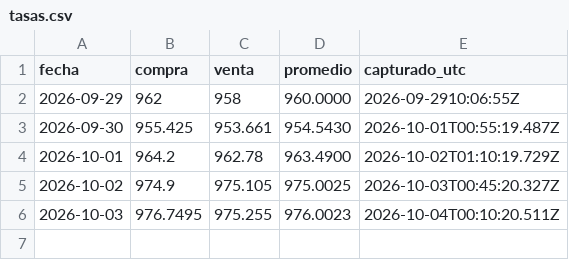
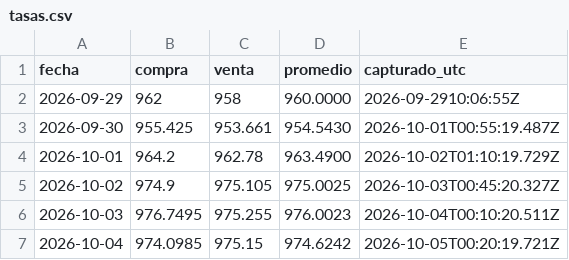
Before and after one commit to supermel1969/tasas, a CSV file: tasas.csv, drawn as a sheet.

```diff
--- a/tasas.csv
+++ b/tasas.csv
@@ -6 +6,2 @@ fecha,compra,venta,promedio,capturado_utc
 2026-10-03,976.7495,975.255,976.0023,2026-10-04T00:10:20.511Z
+2026-10-04,974.0985,975.15,974.6242,2026-10-05T00:20:19.721Z
```
